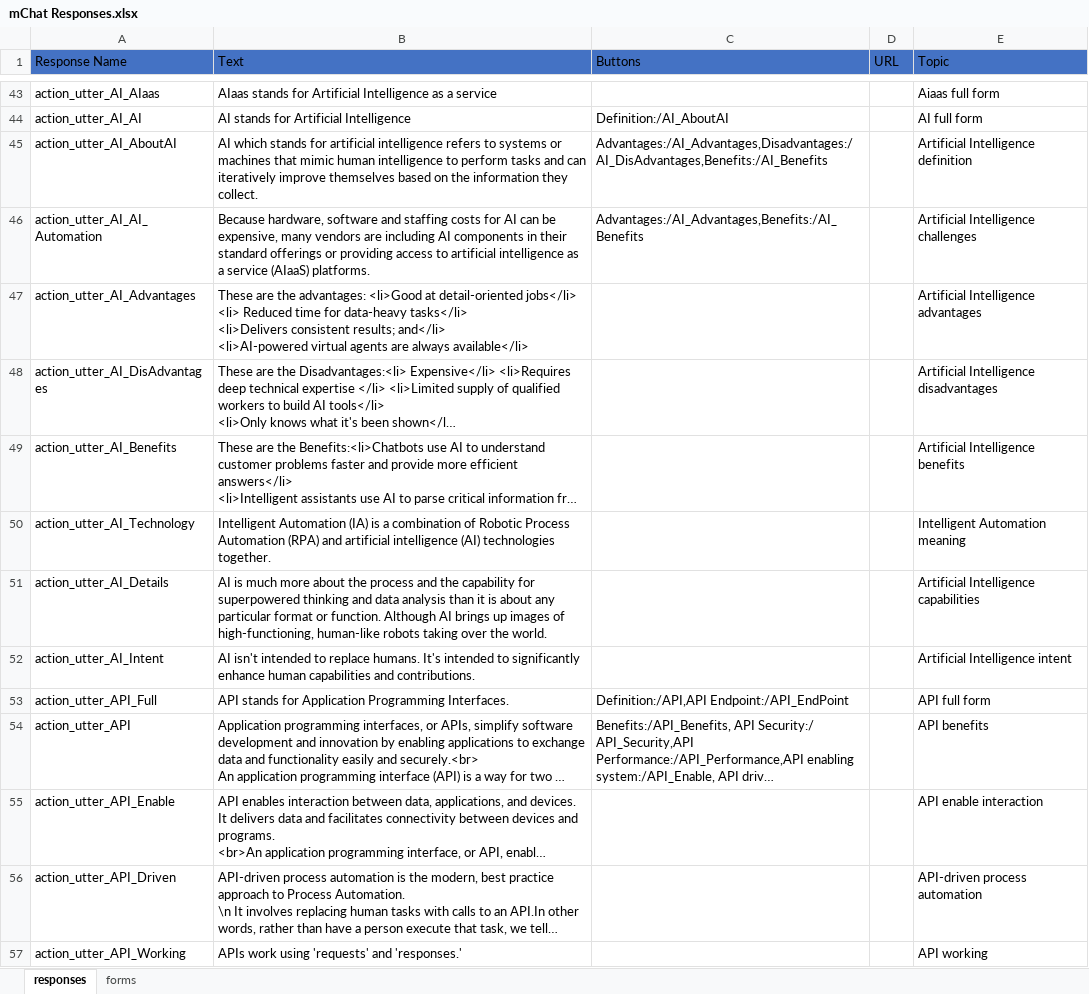
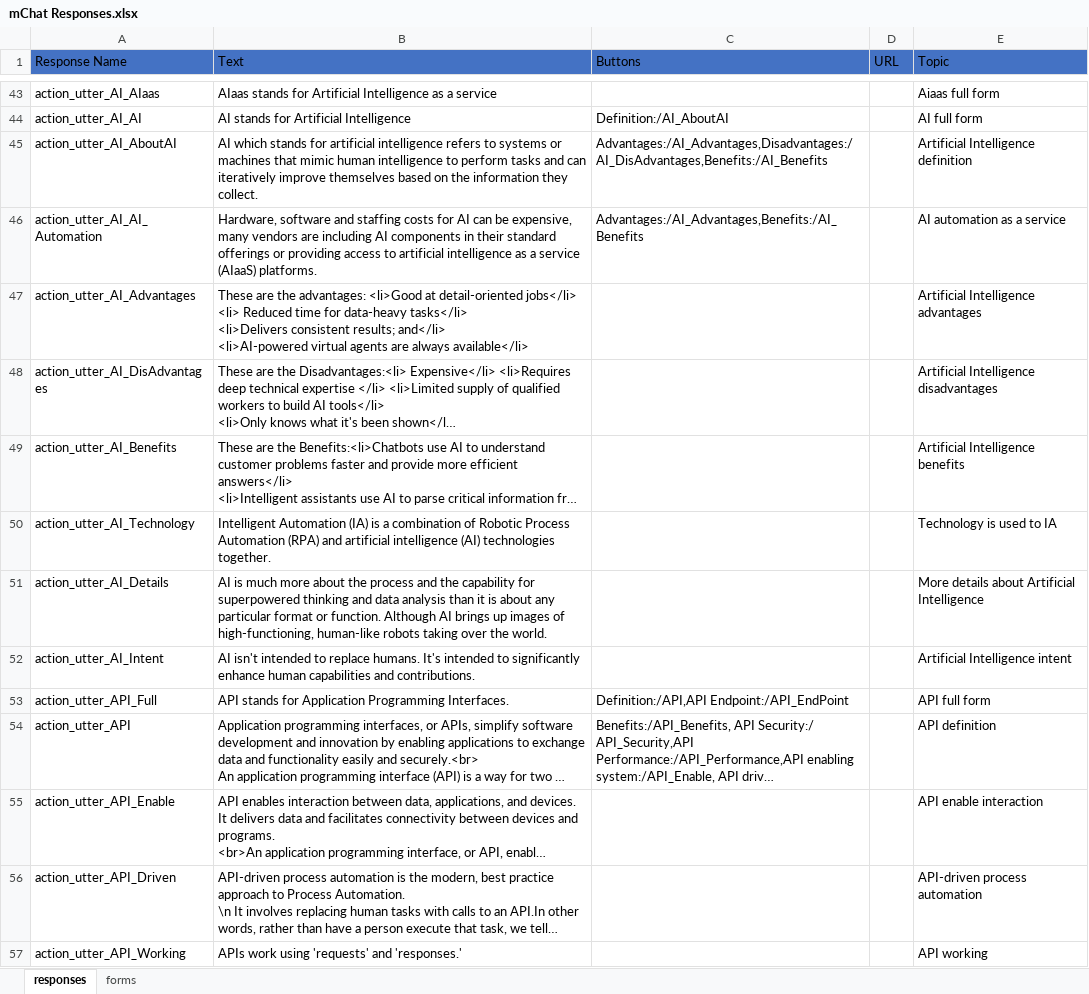
Before and after one commit to My-Rasa-Chatbots/chatbotExample-Rasa, an Excel workbook: ResponsesData/mChat Responses.xlsx, sheet responses, drawn as a sheet; only a part is shown, gaps mark what is left out; long unchanged cells end in …; values as stored, in another font and other column widths than the file's, no borders; the diff covers the shown part only; the diff names each change by its address in the sheet, - before the commit and + after, or states it on an @@ line.

```diff
--- a/ResponsesData/mChat Responses.xlsx (sheet responses)
+++ b/ResponsesData/mChat Responses.xlsx (sheet responses)
-B46 (Text): Because hardware, software and…
+B46 (Text): Hardware, software and…
-E46 (Topic): Artificial Intelligence challenges
+E46 (Topic): AI automation as a service
-E50 (Topic): Intelligent Automation meaning
+E50 (Topic): Technology is used to IA
-E51 (Topic): Artificial Intelligence capabilities
+E51 (Topic): More details about Artificial Intelligence
-E54 (Topic): API benefits
+E54 (Topic): API definition
```
Also changed, not shown: 2 edited cells elsewhere in this sheet, 1 other file.
